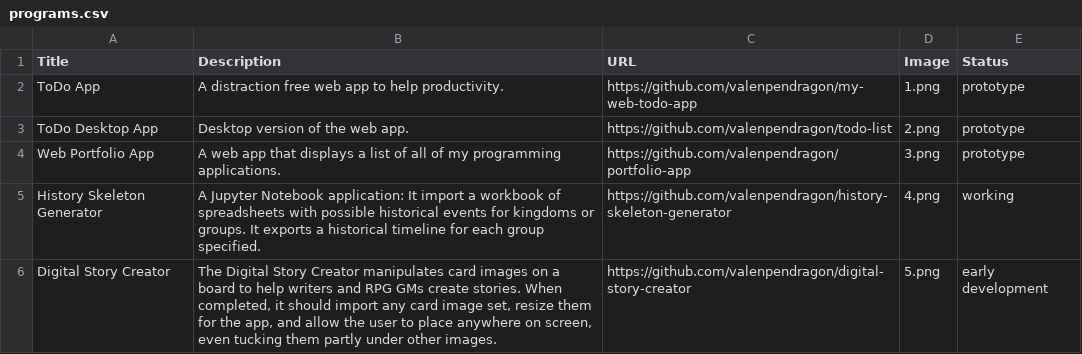
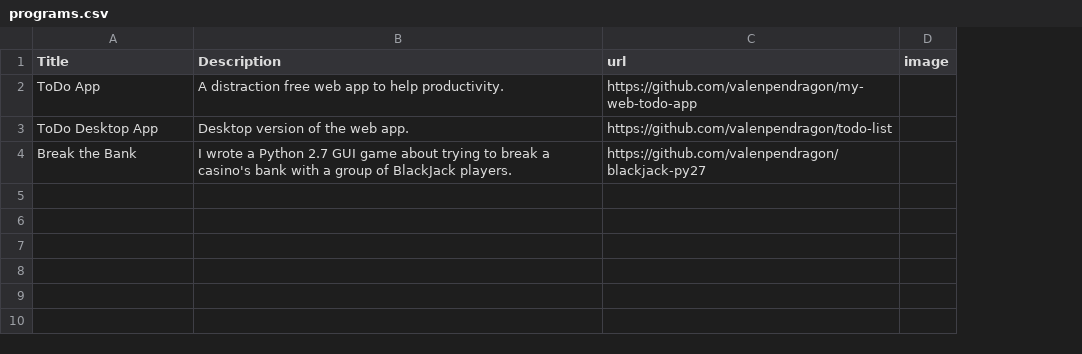
Before and after one commit to valenpendragon/portfolio-app, a CSV file: programs.csv, drawn as a sheet; removed rows and columns are numbered as before the commit, all else as after; the diff names each change by its address in the sheet, - before the commit and + after, or states it on an @@ line.

Commit message:
Create columns, image, description.

```diff
--- a/programs.csv
+++ b/programs.csv
-column D (Image), rows 2-3: 1.png | 2.png
-column E (Status), rows 2-3: prototype | prototype
+column D (image), empty
-C1: URL
+C1: url
-row 4: Web Portfolio App | A web app that displays a list of all of my programming applications. | https://github.com/valenpendragon/portfolio-app | 3.png | prototype
-row 5: History Skeleton Generator | A Jupyter Notebook application: It import a workbook of spreadsheets with possible historical events for kingdoms or groups. It exports a historical timeline for each group specified. | https://github.com/valenpendragon/history-skeleton-generator | 4.png | working
-row 6: Digital Story Creator | The Digital Story Creator manipulates card images on a board to help writers and RPG GMs create stories. When completed, it should import any card image set, resize them for the app, and allow the user to place anywhere on screen, even tucking them partly under other images. | https://github.com/valenpendragon/digital-story-creator | 5.png | early development
+row 4: Break the Bank | I wrote a Python 2.7 GUI game about trying to break a casino's bank with a group of BlackJack players. | https://github.com/valenpendragon/blackjack-py27
```
Also changed, not shown: 1 other file.
